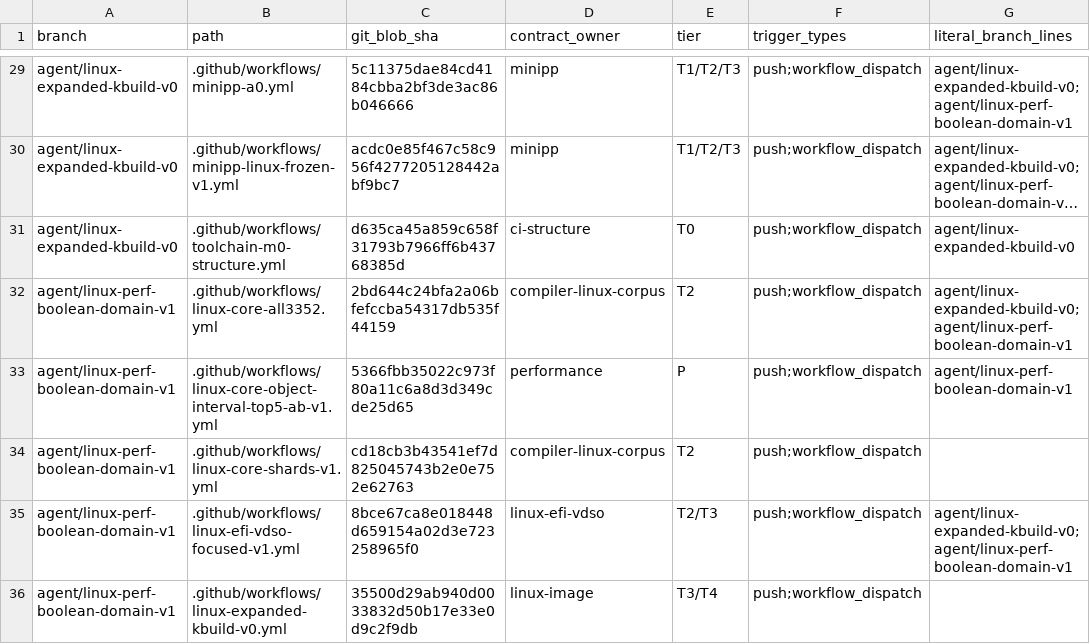
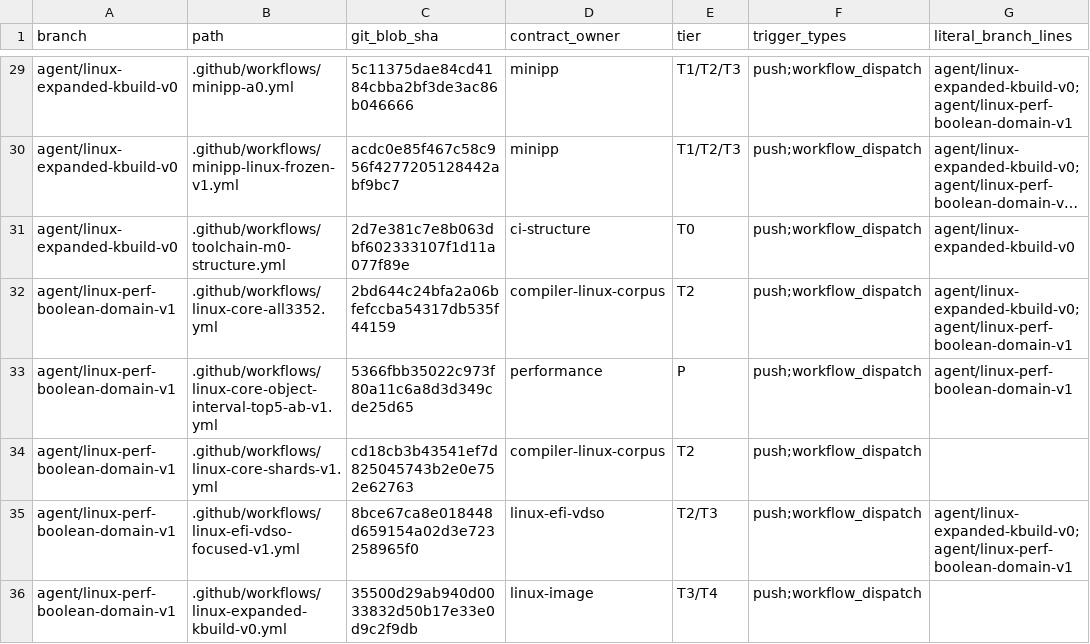
Before and after one commit to yituanxing/minic-toolchain, a TSV file: docs/ci/active-workflow-inventory-2026-10-09.tsv, drawn as a sheet; only a part is shown, gaps mark what is left out; long unchanged cells end in …; the diff names each change by its address in the sheet, - before the commit and + after, or states it on an @@ line.

Commit message:
fix(ci): use valid artifact name for Runtime trigger matrix

```diff
--- a/docs/ci/active-workflow-inventory-2026-10-09.tsv
+++ b/docs/ci/active-workflow-inventory-2026-10-09.tsv
-C31 (git_blob_sha): d635ca45a859c658f31793b7966ff6b43768385d
+C31 (git_blob_sha): 2d7e381c7e8b063dbf602333107f1d11a077f89e
```
Also changed, not shown: 2 other files.
